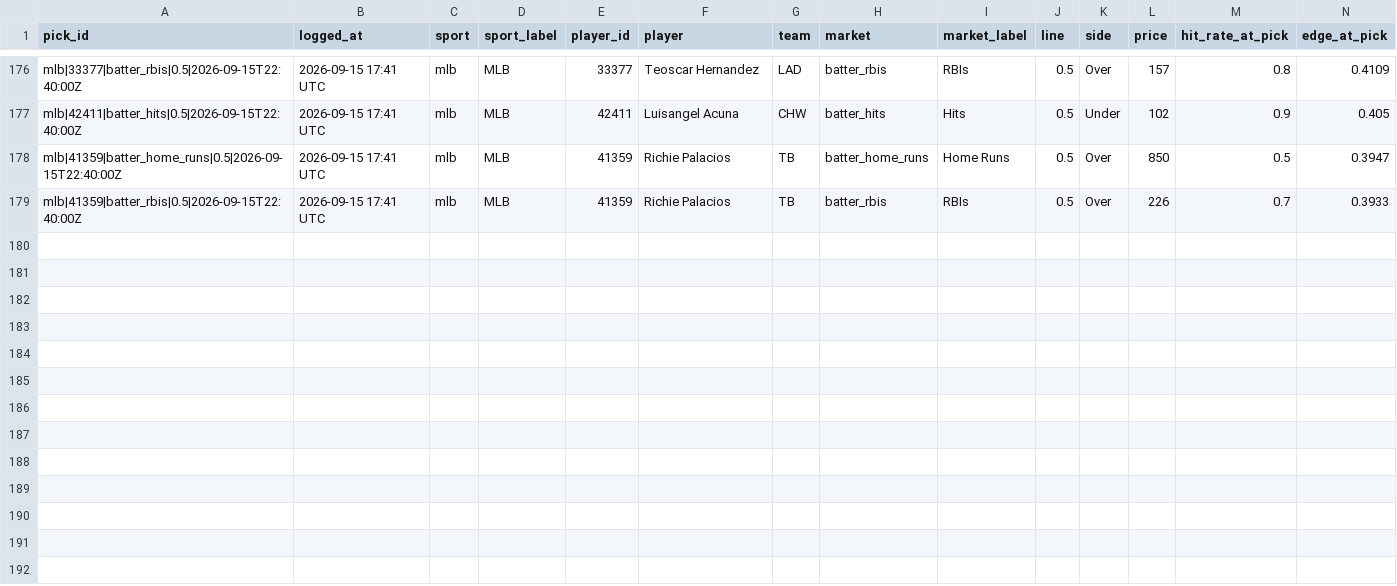
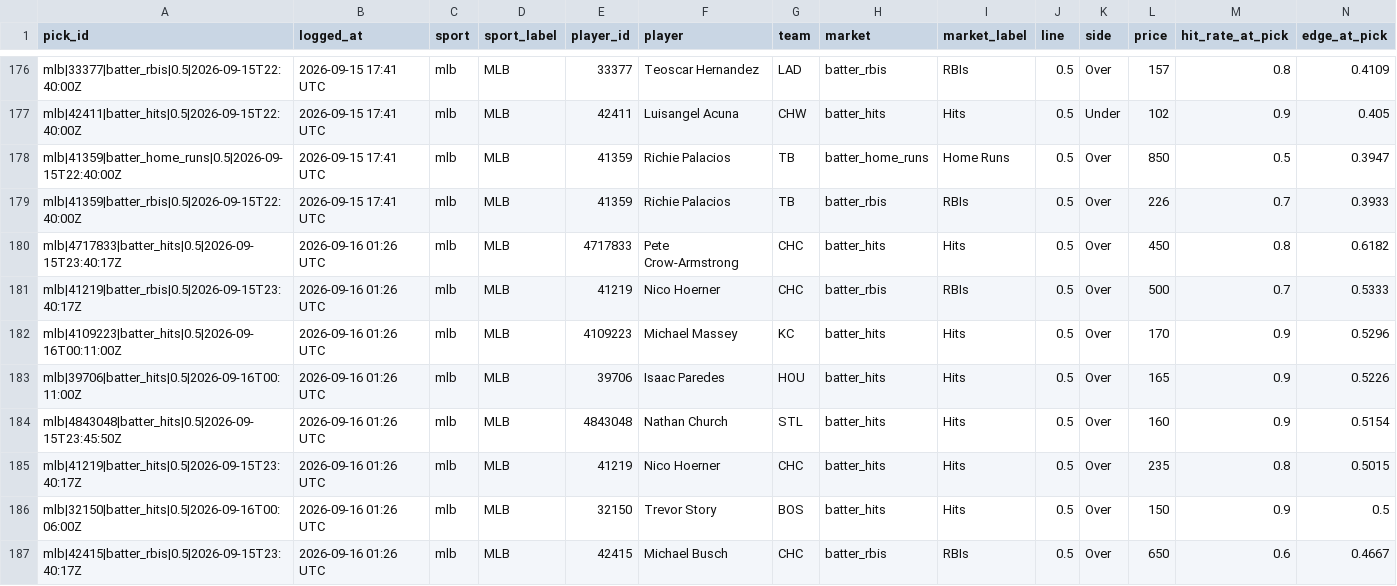
Before and after one commit to idhyanchand67/EdgeFinder, a CSV file: data/pick_log.csv, drawn as a sheet; only a part is shown, gaps mark what is left out; rows hold the shown columns only; the diff names each change by its address in the sheet, - before the commit and + after, or states it on an @@ line.

```diff
--- a/data/pick_log.csv
+++ b/data/pick_log.csv
+row 180: mlb|4717833|batter_hits|0.5|2026-09-15T23:40:17Z | 2026-09-16 01:26 UTC | mlb | MLB | 4717833 | Pete Crow-Armstrong | CHC | batter_hits | Hits | 0.5 | Over | 450 | 0.8 | 0.6182
+row 181: mlb|41219|batter_rbis|0.5|2026-09-15T23:40:17Z | 2026-09-16 01:26 UTC | mlb | MLB | 41219 | Nico Hoerner | CHC | batter_rbis | RBIs | 0.5 | Over | 500 | 0.7 | 0.5333
+row 182: mlb|4109223|batter_hits|0.5|2026-09-16T00:11:00Z | 2026-09-16 01:26 UTC | mlb | MLB | 4109223 | Michael Massey | KC | batter_hits | Hits | 0.5 | Over | 170 | 0.9 | 0.5296
+row 183: mlb|39706|batter_hits|0.5|2026-09-16T00:11:00Z | 2026-09-16 01:26 UTC | mlb | MLB | 39706 | Isaac Paredes | HOU | batter_hits | Hits | 0.5 | Over | 165 | 0.9 | 0.5226
+row 184: mlb|4843048|batter_hits|0.5|2026-09-15T23:45:50Z | 2026-09-16 01:26 UTC | mlb | MLB | 4843048 | Nathan Church | STL | batter_hits | Hits | 0.5 | Over | 160 | 0.9 | 0.5154
+row 185: mlb|41219|batter_hits|0.5|2026-09-15T23:40:17Z | 2026-09-16 01:26 UTC | mlb | MLB | 41219 | Nico Hoerner | CHC | batter_hits | Hits | 0.5 | Over | 235 | 0.8 | 0.5015
+row 186: mlb|32150|batter_hits|0.5|2026-09-16T00:06:00Z | 2026-09-16 01:26 UTC | mlb | MLB | 32150 | Trevor Story | BOS | batter_hits | Hits | 0.5 | Over | 150 | 0.9 | 0.5
+row 187: mlb|42415|batter_rbis|0.5|2026-09-15T23:40:17Z | 2026-09-16 01:26 UTC | mlb | MLB | 42415 | Michael Busch | CHC | batter_rbis | RBIs | 0.5 | Over | 650 | 0.6 | 0.4667
```
